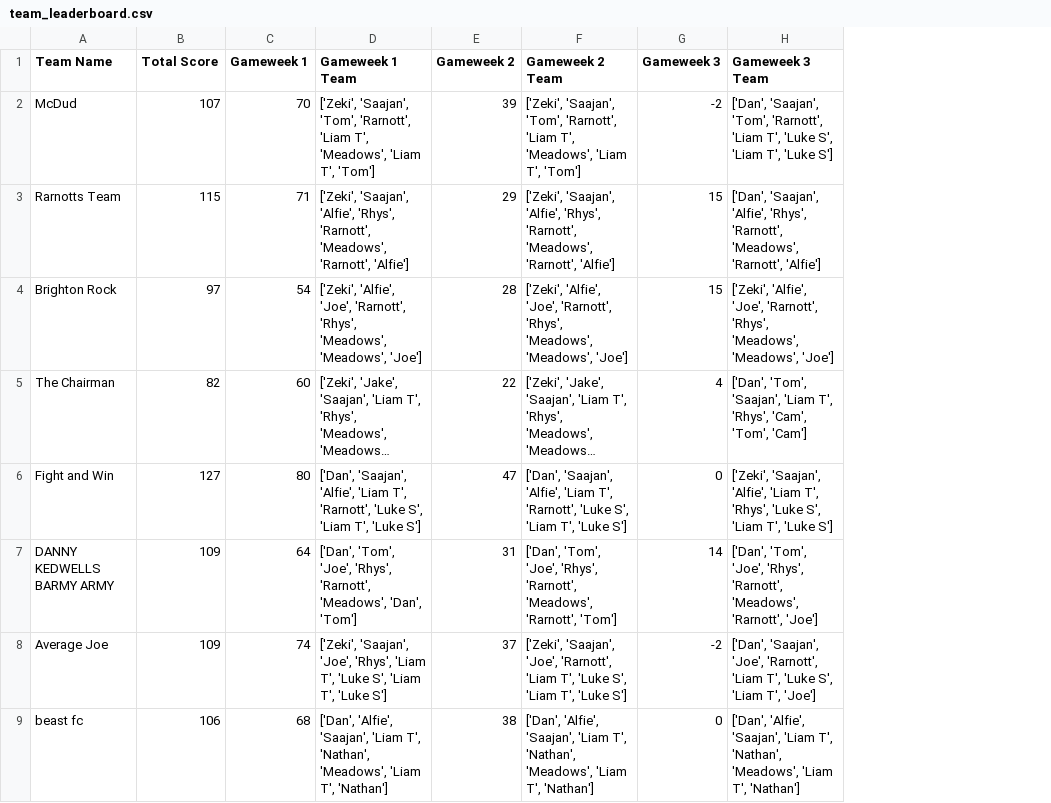
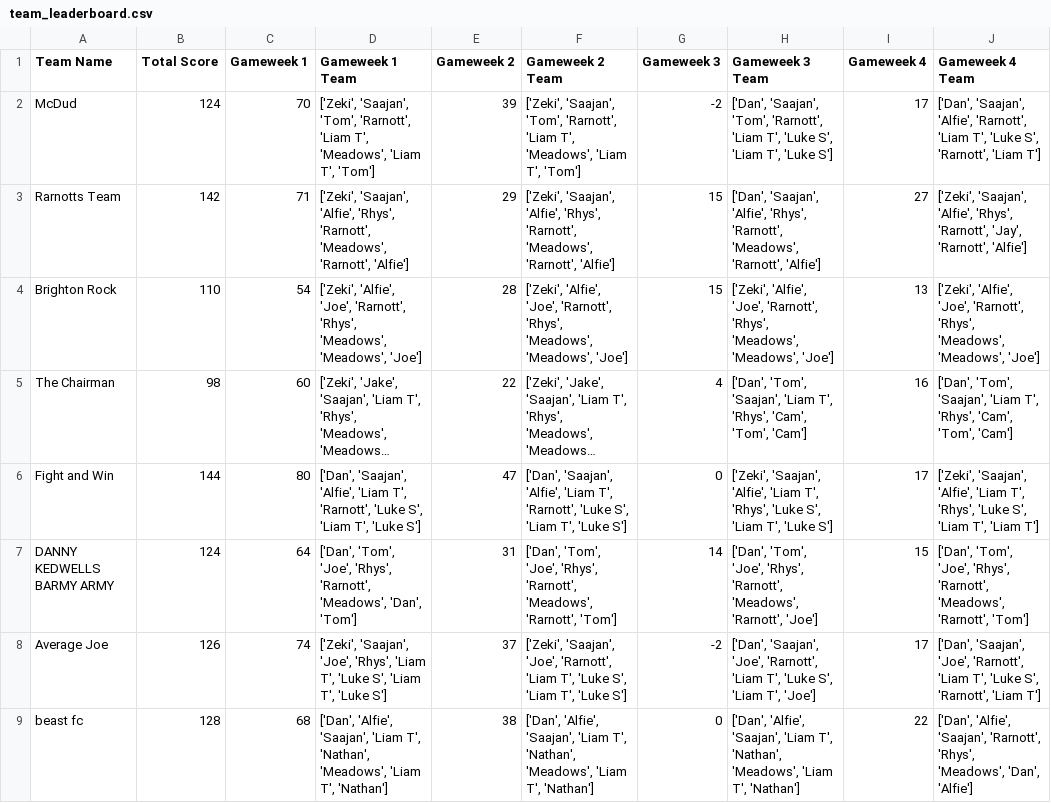
Before and after one commit to liammcswiney/fpl, a CSV file: data/team_leaderboard.csv, drawn as a sheet; only a part is shown; long unchanged cells end in …; the diff covers the shown part only; the diff names each change by its address in the sheet, - before the commit and + after, or states it on an @@ line.

```diff
--- a/data/team_leaderboard.csv
+++ b/data/team_leaderboard.csv
+column I (Gameweek 4), rows 2-9: 17 | 27 | 13 | 16 | 17 | 15 | 17 | 22
+column J (Gameweek 4 Team), rows 2-9: ['Dan', 'Saajan', 'Alfie', 'Rarnott', 'Liam T', 'Luke S', 'Rarnott', 'Liam T'] | ['Zeki', 'Saajan', 'Alfie', 'Rhys', 'Rarnott', 'Jay', 'Rarnott', 'Alfie'] | ['Zeki', 'Alfie', 'Joe', 'Rarnott', 'Rhys', 'Meadows', 'Meadows', 'Joe'] | ['Dan', 'Tom', 'Saajan', 'Liam T', 'Rhys', 'Cam', 'Tom', 'Cam'] | ['Zeki', 'Saajan', 'Alfie', 'Liam T', 'Rhys', 'Luke S', 'Liam T', 'Liam T'] | ['Dan', 'Tom', 'Joe', 'Rhys', 'Rarnott', 'Meadows', 'Rarnott', 'Tom'] | ['Dan', 'Saajan', 'Joe', 'Rarnott', 'Liam T', 'Luke S', 'Rarnott', 'Liam T'] | ['Dan', 'Alfie', 'Saajan', 'Rarnott', 'Rhys', 'Meadows', 'Dan', 'Alfie']
-B2 (Total Score): 107
+B2 (Total Score): 124
-B3 (Total Score): 115
+B3 (Total Score): 142
-B4 (Total Score): 97
+B4 (Total Score): 110
-B5 (Total Score): 82
+B5 (Total Score): 98
-B6 (Total Score): 127
+B6 (Total Score): 144
-B7 (Total Score): 109
+B7 (Total Score): 124
-B8 (Total Score): 109
+B8 (Total Score): 126
-B9 (Total Score): 106
+B9 (Total Score): 128
```
Also changed, not shown: 7 edited cells elsewhere in this file, data/gw_team_chips.csv, data/gw_transfers.csv, 13 other files.
